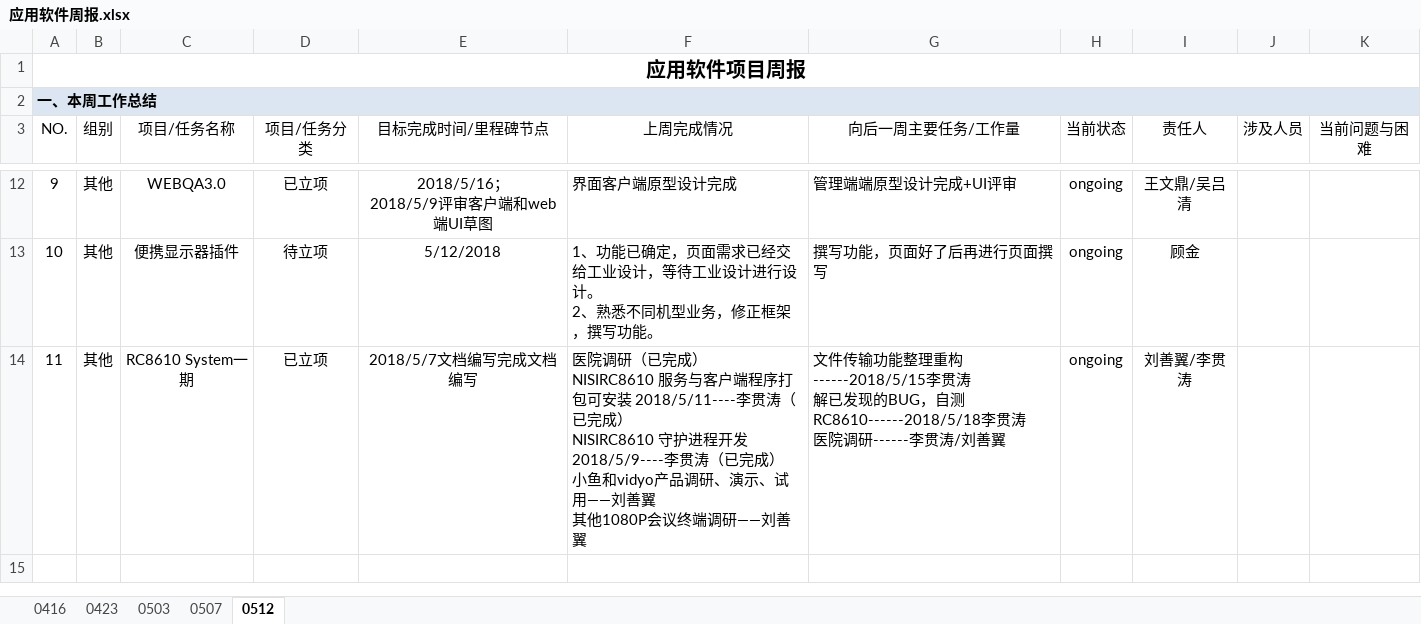
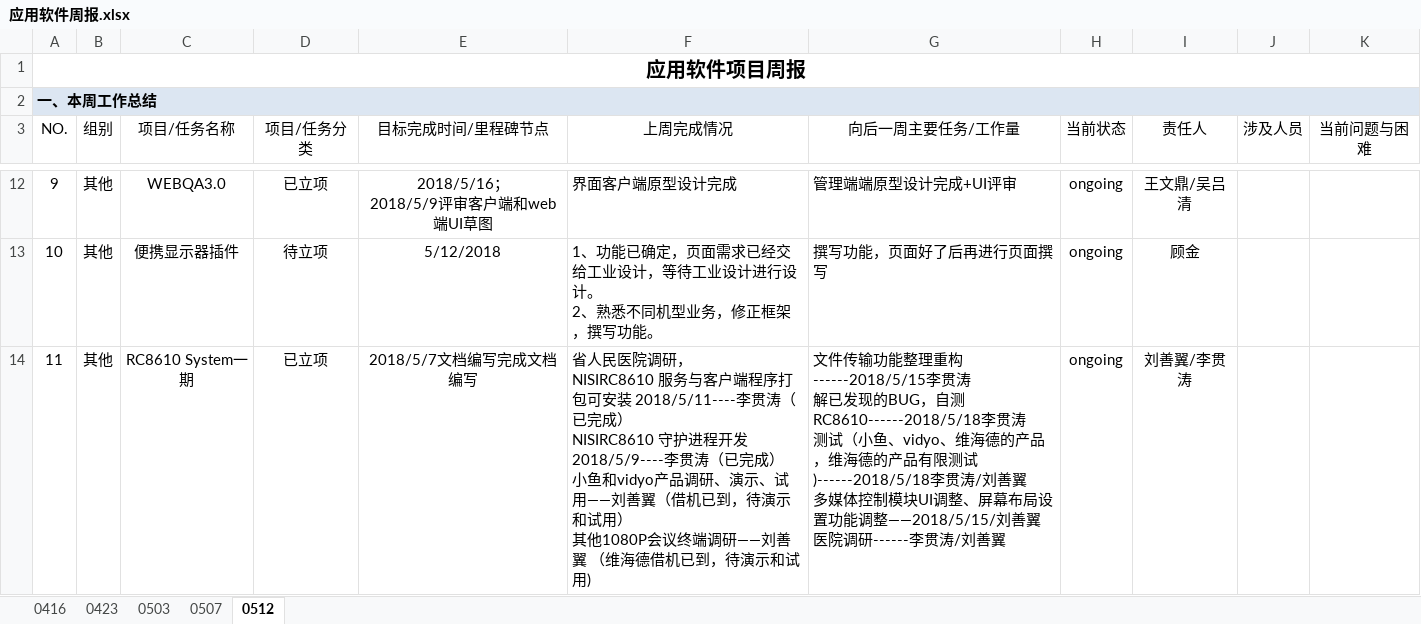
Before and after one commit to JUSHA1996/Logs, an Excel workbook: 应用软件周报.xlsx, sheet 0512, drawn as a sheet; only a part is shown, gaps mark what is left out; values as stored, in another font and other column widths than the file's, no borders; conditional formats not drawn; ↵ is a line break in a cell; the diff names each change by its address in the sheet, - before the commit and + after, or states it on an @@ line.

Commit message:
刘善翼

```diff
--- a/应用软件周报.xlsx (sheet 0512)
+++ b/应用软件周报.xlsx (sheet 0512)
-F14 (上周完成情况): 医院调研（已完成） ↵ NISIRC8610 服务与客户端程序打包可安装 2018/5/11----李贯涛（已完成） ↵ NISIRC8610 守护进程开发 2018/5/9----李贯涛（已完成） ↵ 小鱼和vidyo产品调研、演示、试用——刘善翼 ↵ 其他1080P会议终端调研——刘善翼
+F14 (上周完成情况): 省人民医院调研， ↵ NISIRC8610 服务与客户端程序打包可安装 2018/5/11----李贯涛（已完成） ↵ NISIRC8610 守护进程开发 2018/5/9----李贯涛（已完成） ↵ 小鱼和vidyo产品调研、演示、试用——刘善翼（借机已到，待演示和试用） ↵ 其他1080P会议终端调研——刘善翼 （维海德借机已到，待演示和试用)
-G14 (向后一周主要任务/工作量): …李贯涛 ↵ 医院调研…
+G14 (向后一周主要任务/工作量): …李贯涛 ↵ 测试（小鱼、vidyo、维海德的产品，维海德的产品有限测试)------2018/5/18李贯涛/刘善翼 ↵ 多媒体控制模块UI调整、屏幕布局设置功能调整——2018/5/15/刘善翼 ↵ 医院调研…
```
